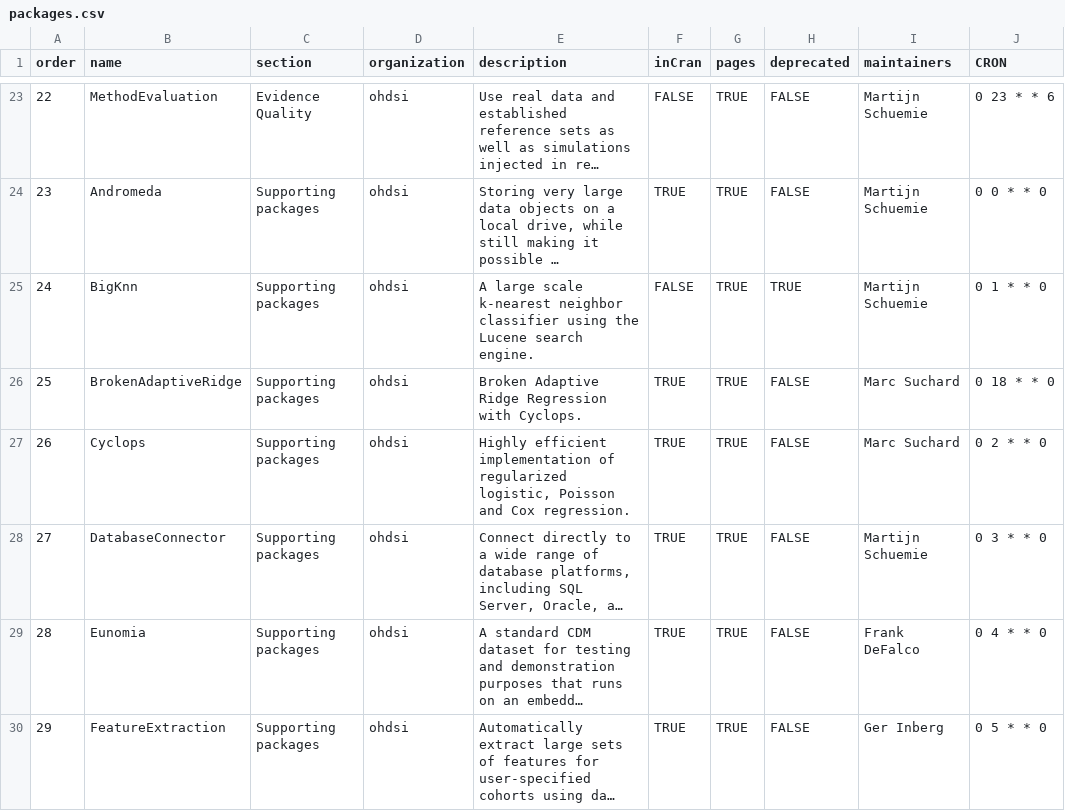
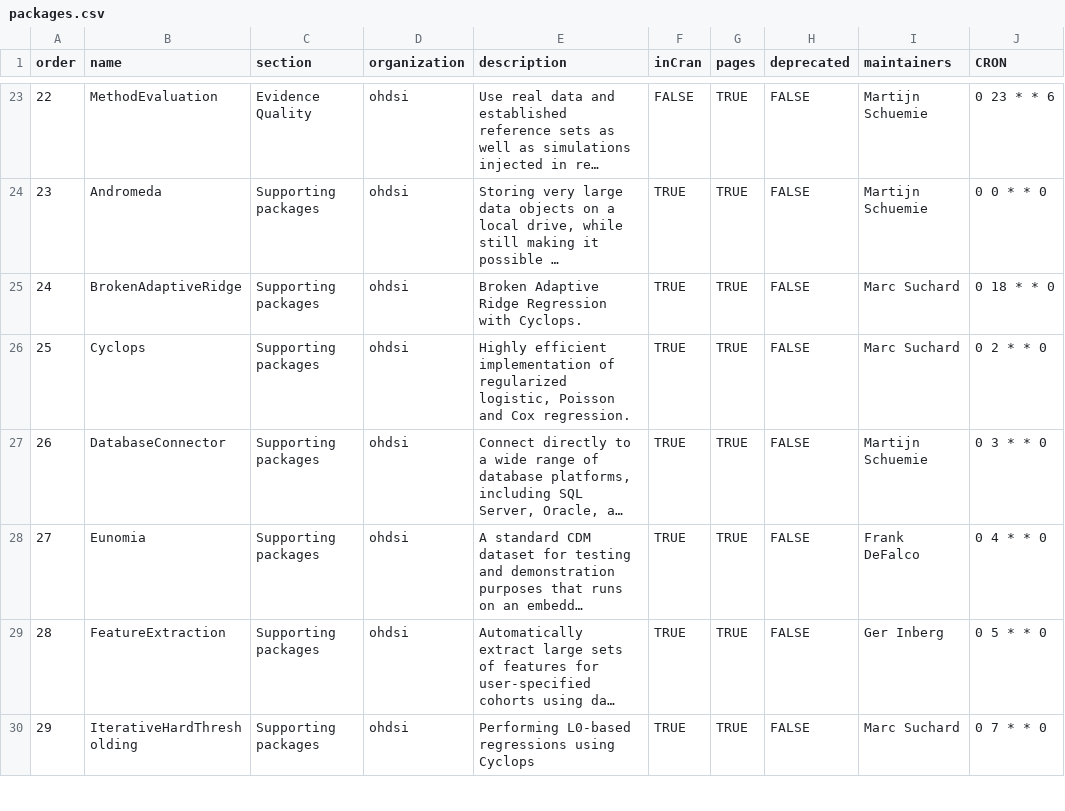
Before and after one commit to OHDSI/Hades, a CSV file: extras/packages.csv, drawn as a sheet; only a part is shown, gaps mark what is left out; the shorter side is filled out with more unchanged rows; long unchanged cells end in …; removed rows and columns are numbered as before the commit, all else as after; the diff names each change by its address in the sheet, - before the commit and + after, or states it on an @@ line.

Commit message:
Dropping deprecated package BigKnn

```diff
--- a/extras/packages.csv
+++ b/extras/packages.csv
-row 25: 24 | BigKnn | Supporting packages | ohdsi | A large scale k-nearest neighbor classifier using the Lucene search engine. | FALSE | TRUE | TRUE | Martijn Schuemie | 0 1 * * 0
@@ column A (order) renumbered from row 25 down @@
```
Also changed, not shown: 28 other files.
